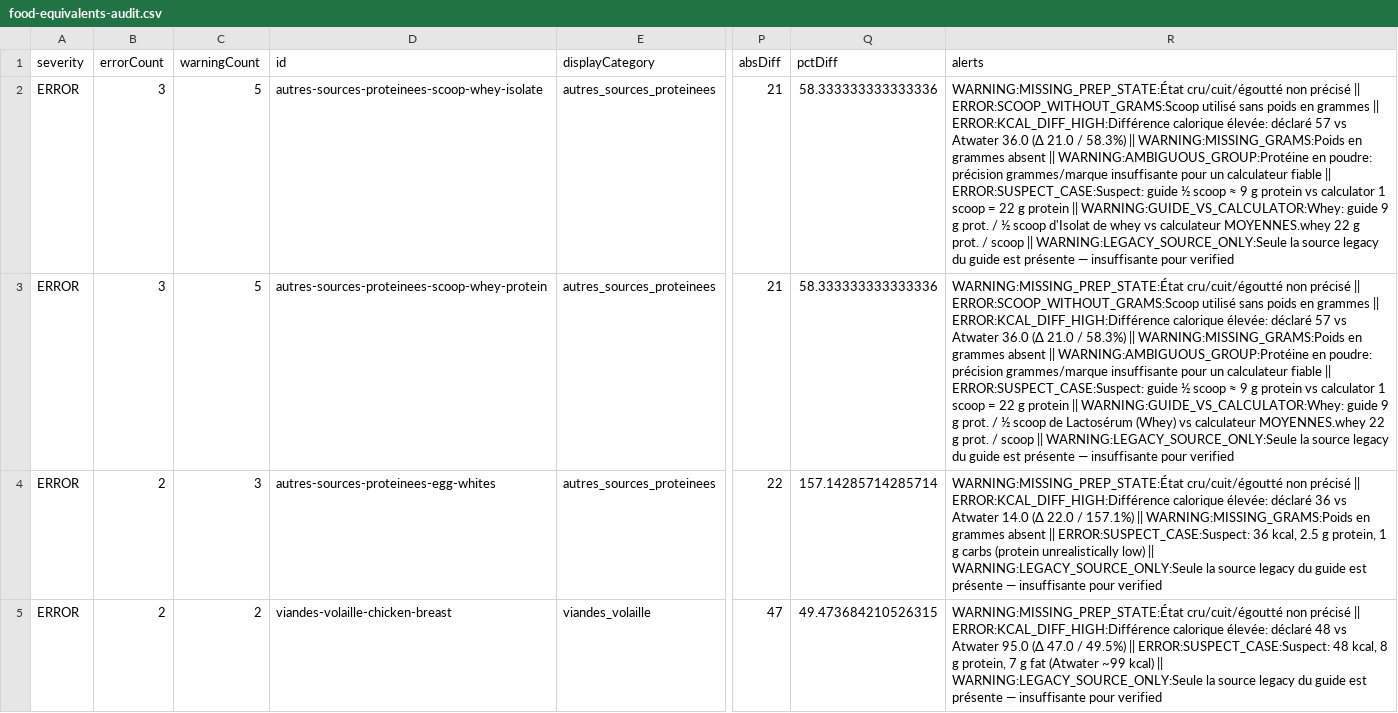
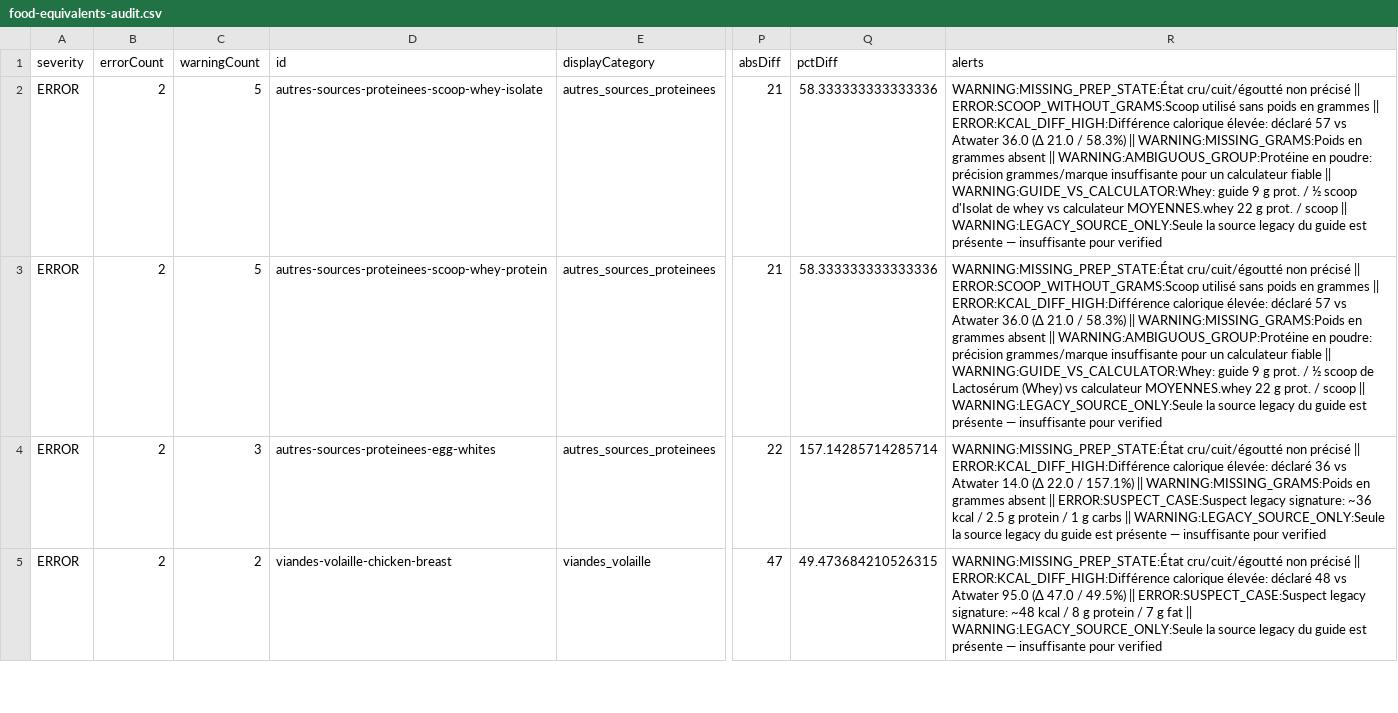
Before and after one commit to KrKinetics/Equivalents-2.0, a CSV file: reports/food-equivalents-audit.csv, drawn as a sheet; only a part is shown, gaps mark what is left out; the diff covers the shown part only; the diff names each change by its address in the sheet, - before the commit and + after, or states it on an @@ line.

```diff
--- a/reports/food-equivalents-audit.csv
+++ b/reports/food-equivalents-audit.csv
-B2:B3 (errorCount): 3
+B2:B3 (errorCount): 2
-R2 (alerts): …fiable || ERROR:SUSPECT_CASE:Suspect: guide ½ scoop ≈ 9 g protein vs calculator 1 scoop = 22 g protein || WARNING:GUIDE_VS_CALCULATOR:Whey: guide…
+R2 (alerts): …fiable || WARNING:GUIDE_VS_CALCULATOR:Whey: guide…
-R3 (alerts): …fiable || ERROR:SUSPECT_CASE:Suspect: guide ½ scoop ≈ 9 g protein vs calculator 1 scoop = 22 g protein || WARNING:GUIDE_VS_CALCULATOR:Whey: guide…
+R3 (alerts): …fiable || WARNING:GUIDE_VS_CALCULATOR:Whey: guide…
-R4 (alerts): …absent || ERROR:SUSPECT_CASE:Suspect: 36 kcal, 2.5 g protein, 1 g carbs (protein unrealistically low) || WARNING:LEGACY_SOURCE_ONLY:Seule…
+R4 (alerts): …absent || ERROR:SUSPECT_CASE:Suspect legacy signature: ~36 kcal / 2.5 g protein / 1 g carbs || WARNING:LEGACY_SOURCE_ONLY:Seule…
-R5 (alerts): …49.5%) || ERROR:SUSPECT_CASE:Suspect: 48 kcal, 8 g protein, 7 g fat (Atwater ~99 kcal) || WARNING:LEGACY_SOURCE_ONLY:Seule…
+R5 (alerts): …49.5%) || ERROR:SUSPECT_CASE:Suspect legacy signature: ~48 kcal / 8 g protein / 7 g fat || WARNING:LEGACY_SOURCE_ONLY:Seule…
```
Also changed, not shown: 1 added row, 1 removed row and 4 edited cells elsewhere in this file, 22 other files.
